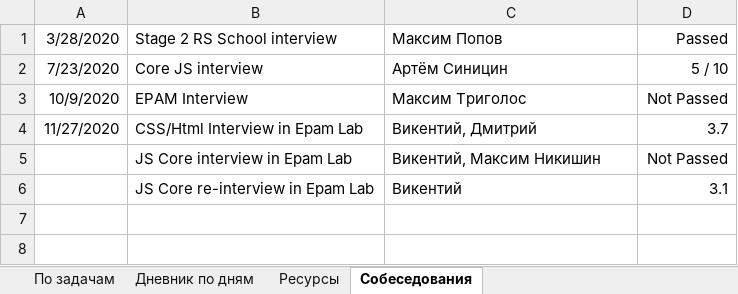
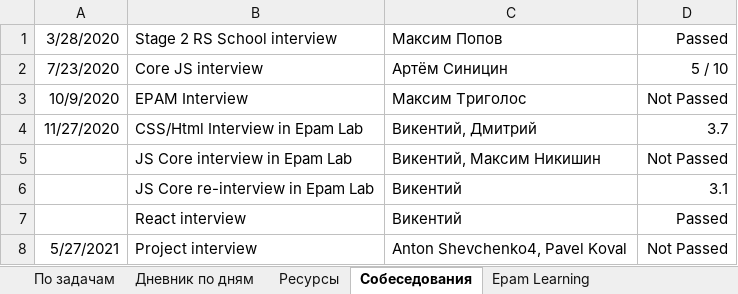
Before and after one commit to AndreiMedvedevSaratov/My_Learning_Diary, an Excel workbook: My_Diary.xlsx, sheet Собеседования, drawn as a sheet; values as stored, in another font and other column widths than the file's, no borders; the diff names each change by its address in the sheet, - before the commit and + after, or states it on an @@ line.

```diff
--- a/My_Diary.xlsx (sheet Собеседования)
+++ b/My_Diary.xlsx (sheet Собеседования)
+sheet tab: Epam Learning
+row 7:  | React interview | Викентий | Passed
+row 8: 5/27/2021 | Project interview | Anton Shevchenko4, Pavel Koval | Not Passed
```
